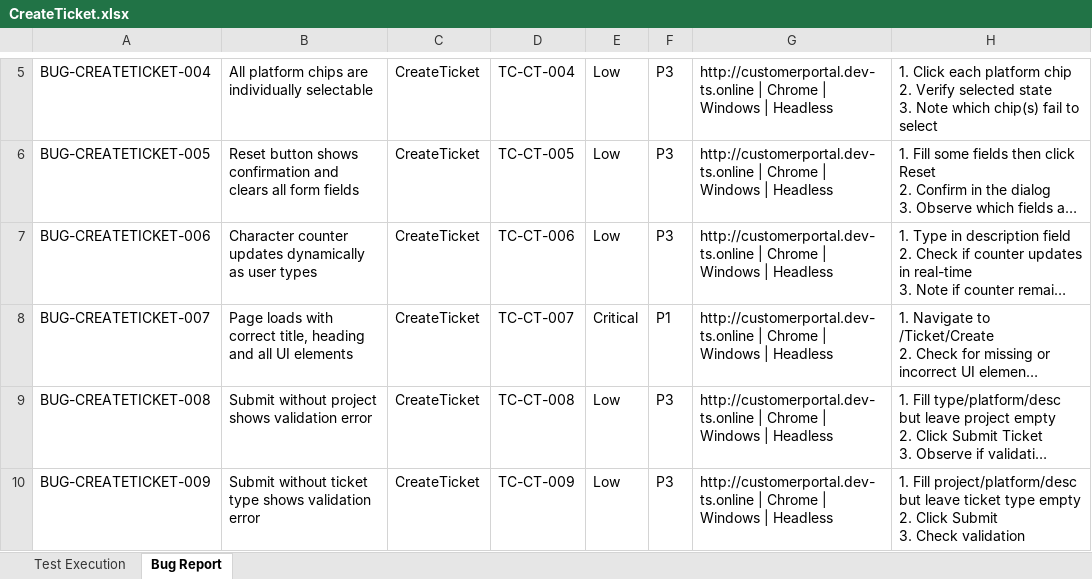
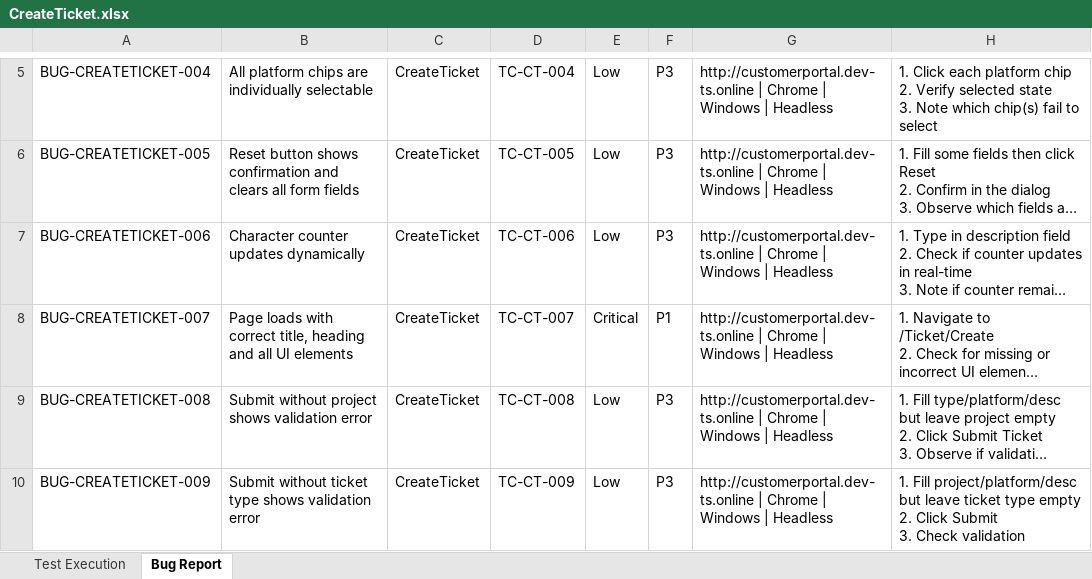
Before and after one commit to TestQueens555/Customer_connect, an Excel workbook: Test Execution Report_Git/Feature Reports/CreateTicket.xlsx, sheet Bug Report, drawn as a sheet; only a part is shown, gaps mark what is left out; long unchanged cells end in …; values as stored, in another font and other column widths than the file's, no borders; the diff names each change by its address in the sheet, - before the commit and + after, or states it on an @@ line.

```diff
--- a/Test Execution Report_Git/Feature Reports/CreateTicket.xlsx (sheet Bug Report)
+++ b/Test Execution Report_Git/Feature Reports/CreateTicket.xlsx (sheet Bug Report)
-B7: Character counter updates dynamically as user types
+B7: Character counter updates dynamically
```
Also changed, not shown: sheet Test Execution.
